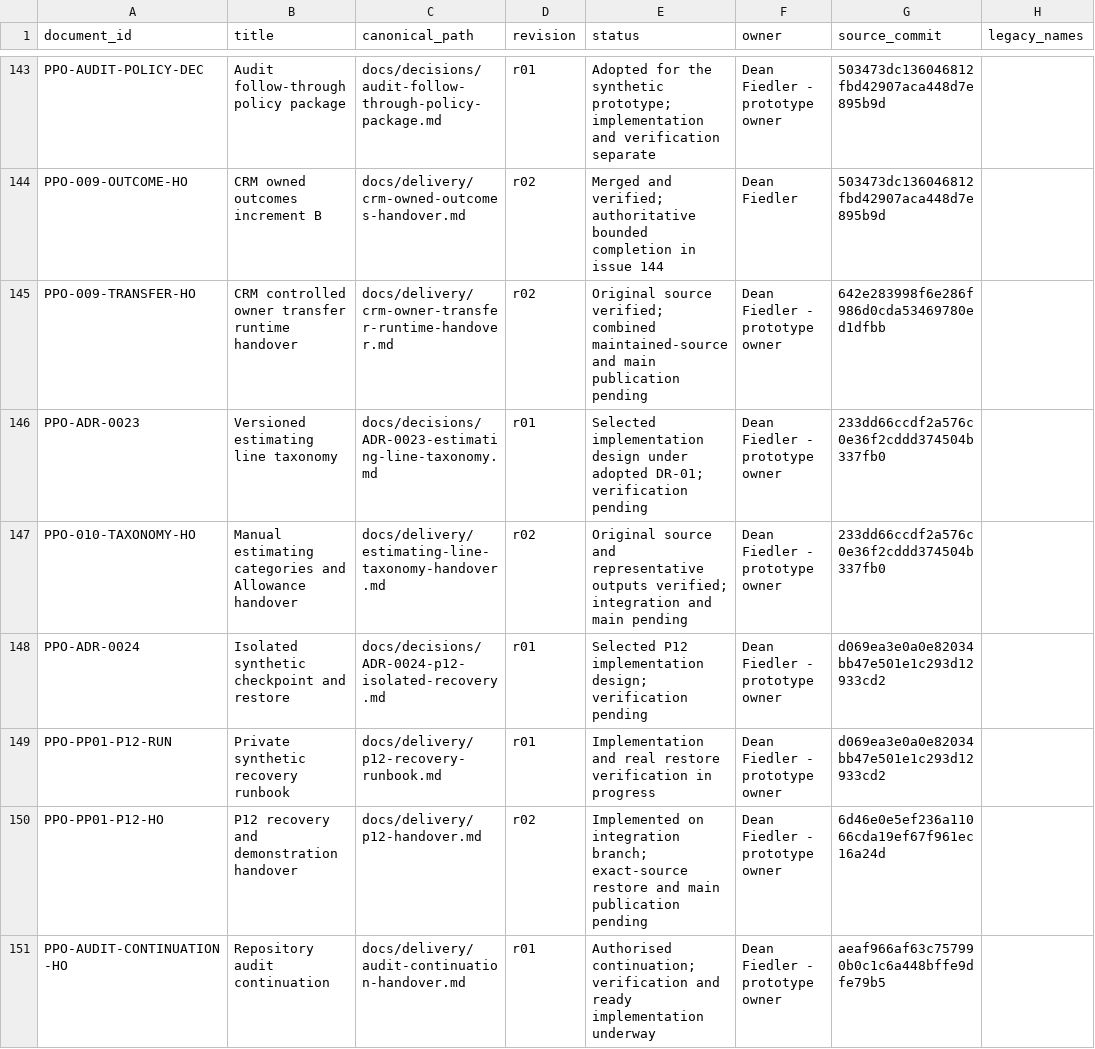
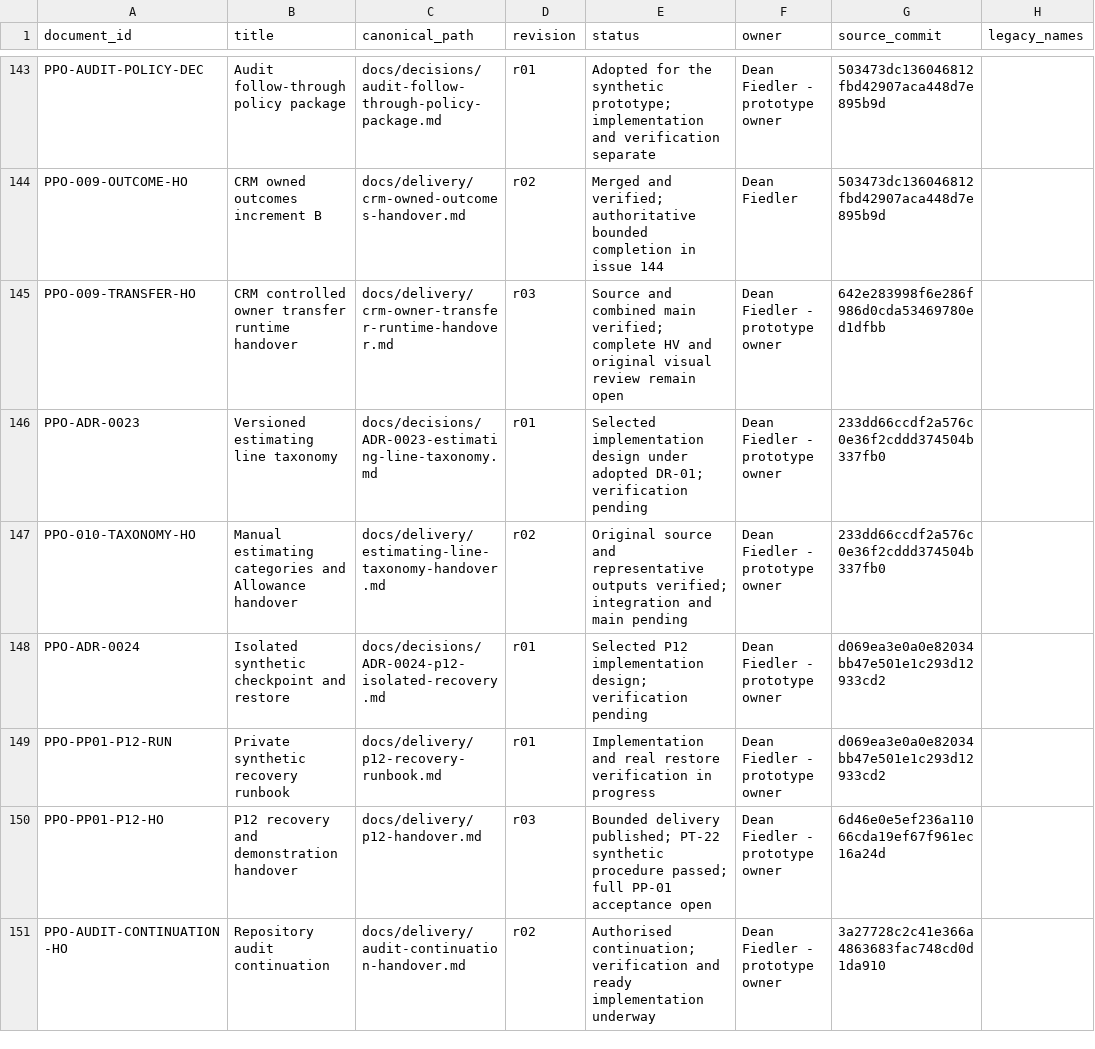
Before and after one commit to deanrfiedler-gif/powerplants-one, a CSV file: docs/standards/document-register.csv, drawn as a sheet; only a part is shown, gaps mark what is left out; the diff names each change by its address in the sheet, - before the commit and + after, or states it on an @@ line.

Commit message:
Publish verified recovery procedure and reconcile current audit progress

```diff
--- a/docs/standards/document-register.csv
+++ b/docs/standards/document-register.csv
-D145 (revision): r02
+D145 (revision): r03
-E145 (status): Original source verified; combined maintained-source and main publication pending
+E145 (status): Source and combined main verified; complete HV and original visual review remain open
-D150 (revision): r02
+D150 (revision): r03
-E150 (status): Implemented on integration branch; exact-source restore and main publication pending
+E150 (status): Bounded delivery published; PT-22 synthetic procedure passed; full PP-01 acceptance open
-D151 (revision): r01
+D151 (revision): r02
-G151 (source_commit): aeaf966af63c757990b0c1c6a448bffe9dfe79b5
+G151 (source_commit): 3a27728c2c41e366a4863683fac748cd0d1da910
```
Also changed, not shown: 7 other files.
